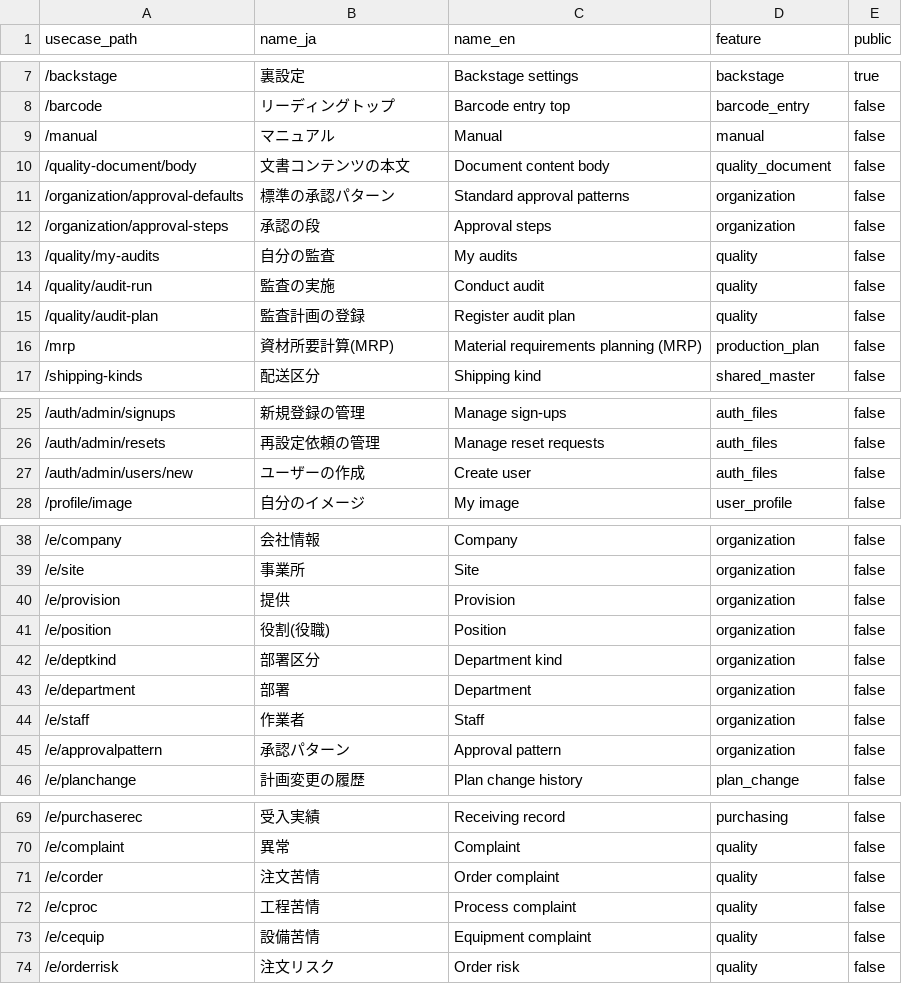
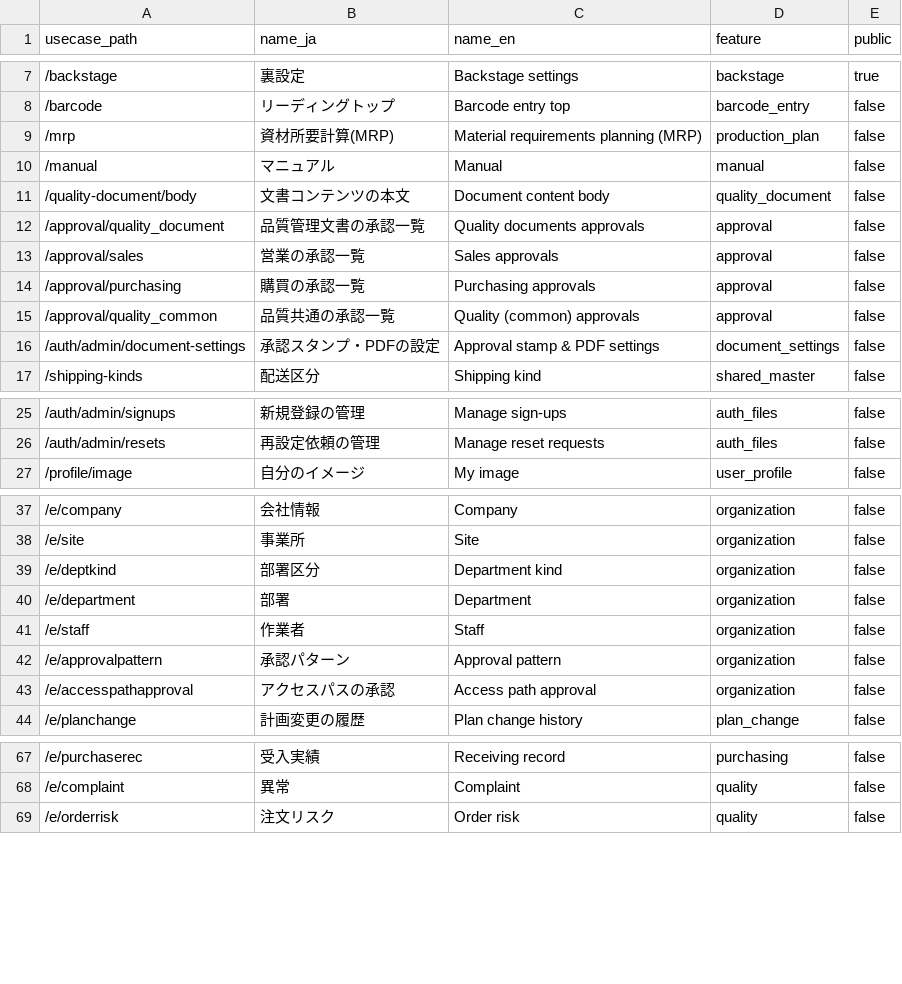
Before and after one commit to okpnet/flutter-pms, a CSV file: apps/pms_app/doc/contents/access_paths.csv, drawn as a sheet; only a part is shown, gaps mark what is left out; removed rows and columns are numbered as before the commit, all else as after; the diff names each change by its address in the sheet, - before the commit and + after, or states it on an @@ line.

Commit message:
C-1(c) 段階 1: quality を画面案で再生成(注文苦情・工程苦情・設備苦情と取込を削除、異常を 10 項目に)。画面コード・アクセスパスを更新

```diff
--- a/apps/pms_app/doc/contents/access_paths.csv
+++ b/apps/pms_app/doc/contents/access_paths.csv
@@ row 16 moved to row 9: /mrp @@
-row 11: /organization/approval-defaults | 標準の承認パターン | Standard approval patterns | organization | false
-row 12: /organization/approval-steps | 承認の段 | Approval steps | organization | false
-row 13: /quality/my-audits | 自分の監査 | My audits | quality | false
-row 14: /quality/audit-run | 監査の実施 | Conduct audit | quality | false
-row 15: /quality/audit-plan | 監査計画の登録 | Register audit plan | quality | false
@@ row 113 moved to row 12: /approval/quality_document @@
@@ row 114 moved to row 13: /approval/sales @@
@@ row 115 moved to row 14: /approval/purchasing @@
@@ row 116 moved to row 15: /approval/quality_common @@
@@ row 112 moved to row 16: /auth/admin/document-settings @@
-row 27: /auth/admin/users/new | ユーザーの作成 | Create user | auth_files | false
-row 40: /e/provision | 提供 | Provision | organization | false
-row 41: /e/position | 役割(役職) | Position | organization | false
+row 43: /e/accesspathapproval | アクセスパスの承認 | Access path approval | organization | false
-row 71: /e/corder | 注文苦情 | Order complaint | quality | false
-row 72: /e/cproc | 工程苦情 | Process complaint | quality | false
-row 73: /e/cequip | 設備苦情 | Equipment complaint | quality | false
```
Also changed, not shown: 11 other files.
